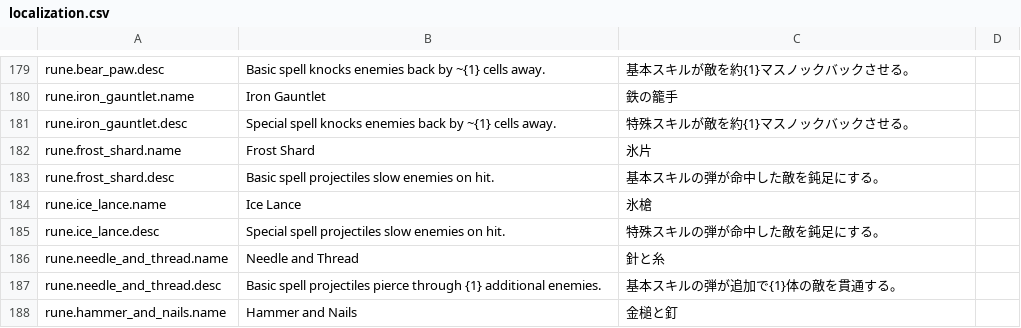
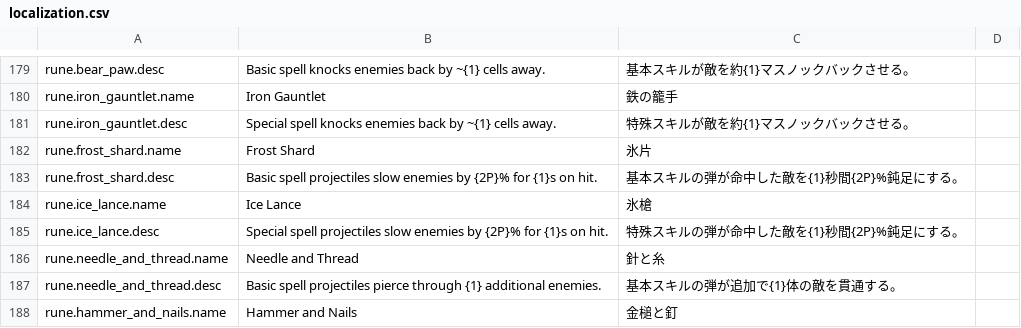
Before and after one commit to SquidGodDev/runic-rogues, a CSV file: Source/data/localization.csv, drawn as a sheet; only a part is shown, gaps mark what is left out.

Commit message:
Add slow amount to slow rune descriptions

```diff
--- a/Source/data/localization.csv
+++ b/Source/data/localization.csv
@@ -182,5 +182,5 @@ rune.iron_gauntlet.desc,"Special spell knocks enemies back by ~{1} cells away.",
 rune.frost_shard.name,"Frost Shard","氷片"
-rune.frost_shard.desc,"Basic spell projectiles slow enemies on hit.","基本スキルの弾が命中した敵を鈍足にする。"
+rune.frost_shard.desc,"Basic spell projectiles slow enemies by {2P}% for {1}s on hit.","基本スキルの弾が命中した敵を{1}秒間{2P}%鈍足にする。"
 rune.ice_lance.name,"Ice Lance","氷槍"
-rune.ice_lance.desc,"Special spell projectiles slow enemies on hit.","特殊スキルの弾が命中した敵を鈍足にする。"
+rune.ice_lance.desc,"Special spell projectiles slow enemies by {2P}% for {1}s on hit.","特殊スキルの弾が命中した敵を{1}秒間{2P}%鈍足にする。"
 rune.needle_and_thread.name,"Needle and Thread","針と糸"
```
Also changed, not shown: 1 other file.
